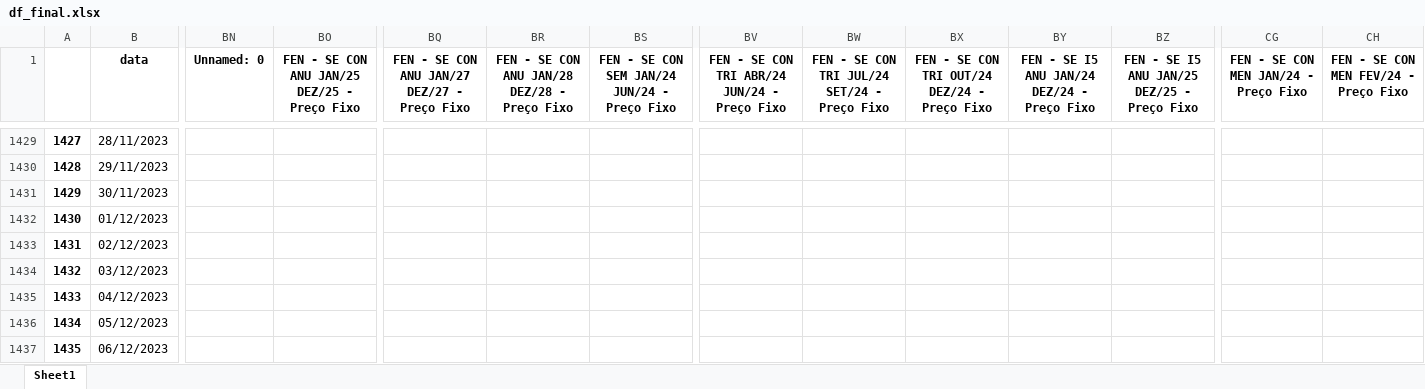
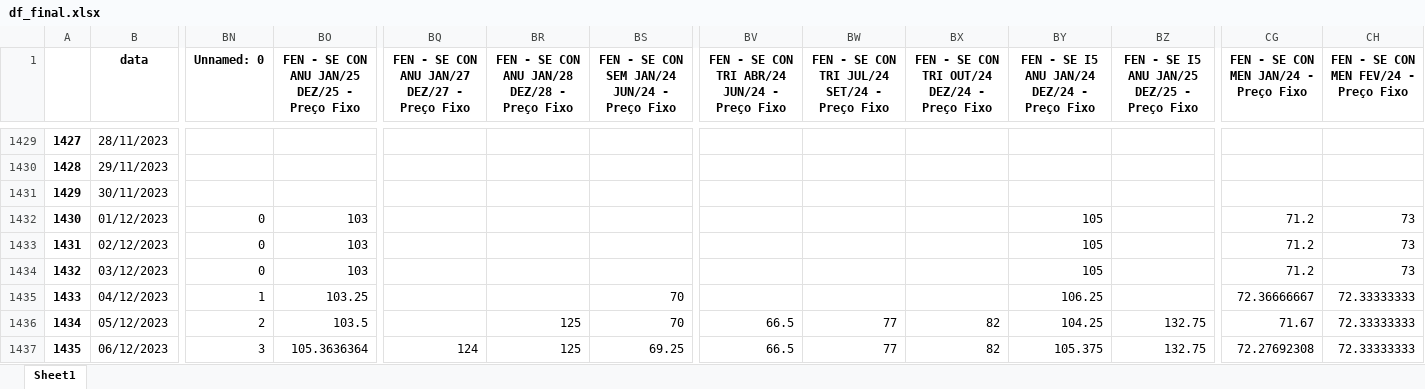
Before and after one commit to bernavice/dashboard_premissas_precos, an Excel workbook: assets/df_final.xlsx, sheet Sheet1, drawn as a sheet; only a part is shown, gaps mark what is left out; values as stored, in another font and other column widths than the file's, no borders; the diff covers the shown part only; the diff names each change by its address in the sheet, - before the commit and + after, or states it on an @@ line.

```diff
--- a/assets/df_final.xlsx (sheet Sheet1)
+++ b/assets/df_final.xlsx (sheet Sheet1)
-BN1432:BN1434 (Unnamed: 0): (empty)
+BN1432:BN1434 (Unnamed: 0): 0
-BO1432:BO1434: (empty)
+BO1432:BO1434: 103
-BY1432:BY1434: (empty)
+BY1432:BY1434: 105
-CG1432:CG1434: (empty)
+CG1432:CG1434: 71.2
-CH1432:CH1434: (empty)
+CH1432:CH1434: 73
-BN1435 (Unnamed: 0): (empty)
+BN1435 (Unnamed: 0): 1
-BO1435: (empty)
+BO1435: 103.25
-BS1435:BS1436: (empty)
+BS1435:BS1436: 70
-BY1435: (empty)
+BY1435: 106.25
-CG1435: (empty)
+CG1435: 72.36666667
-CH1435:CH1437: (empty)
+CH1435:CH1437: 72.33333333
-BN1436 (Unnamed: 0): (empty)
+BN1436 (Unnamed: 0): 2
-BO1436: (empty)
+BO1436: 103.5
-BR1436:BR1437: (empty)
+BR1436:BR1437: 125
-BV1436:BV1437: (empty)
+BV1436:BV1437: 66.5
-BW1436:BW1437: (empty)
+BW1436:BW1437: 77
-BX1436:BX1437: (empty)
+BX1436:BX1437: 82
-BY1436: (empty)
+BY1436: 104.25
-BZ1436:BZ1437: (empty)
+BZ1436:BZ1437: 132.75
-CG1436: (empty)
+CG1436: 71.67
-BN1437 (Unnamed: 0): (empty)
+BN1437 (Unnamed: 0): 3
-BO1437: (empty)
+BO1437: 105.3636364
-BQ1437: (empty)
+BQ1437: 124
-BS1437: (empty)
+BS1437: 69.25
-BY1437: (empty)
+BY1437: 105.375
-CG1437: (empty)
+CG1437: 72.27692308
```
Also changed, not shown: 5 added rows and 661 edited cells elsewhere in this sheet, assets/me3.xlsx, assets/teste.xlsx, 4 other files.
